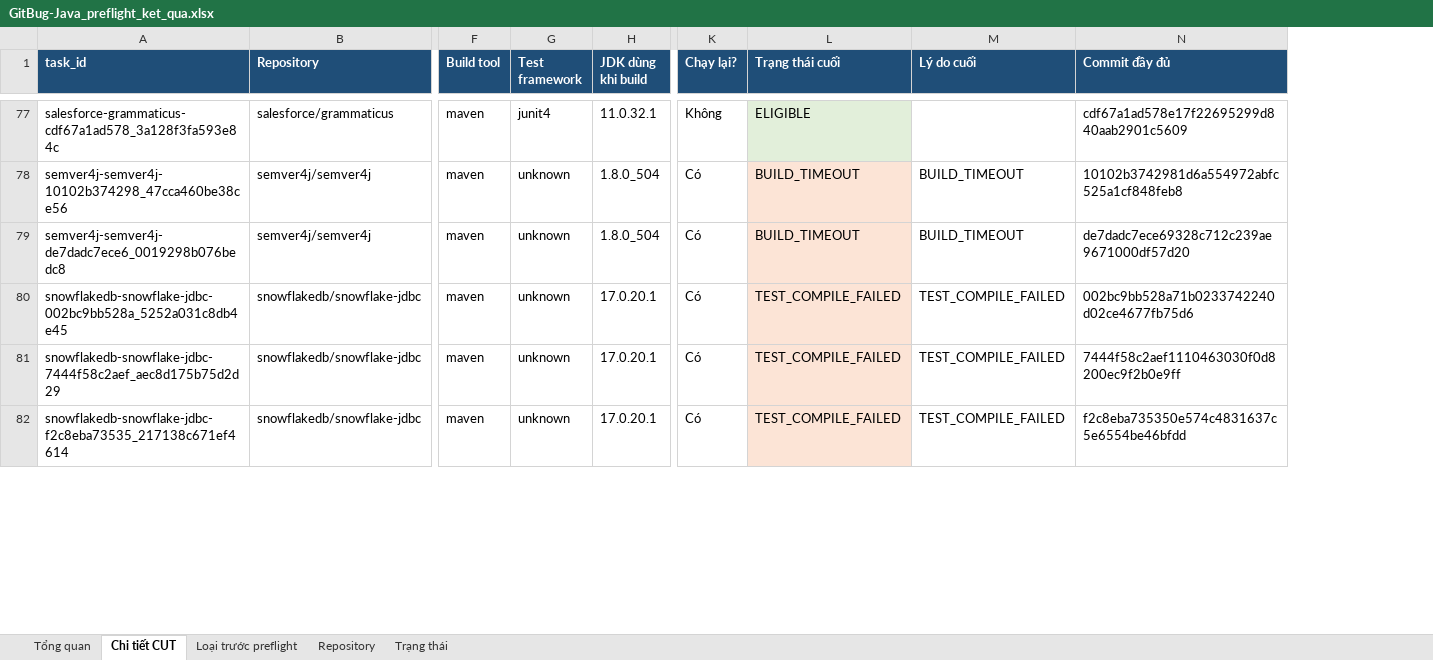
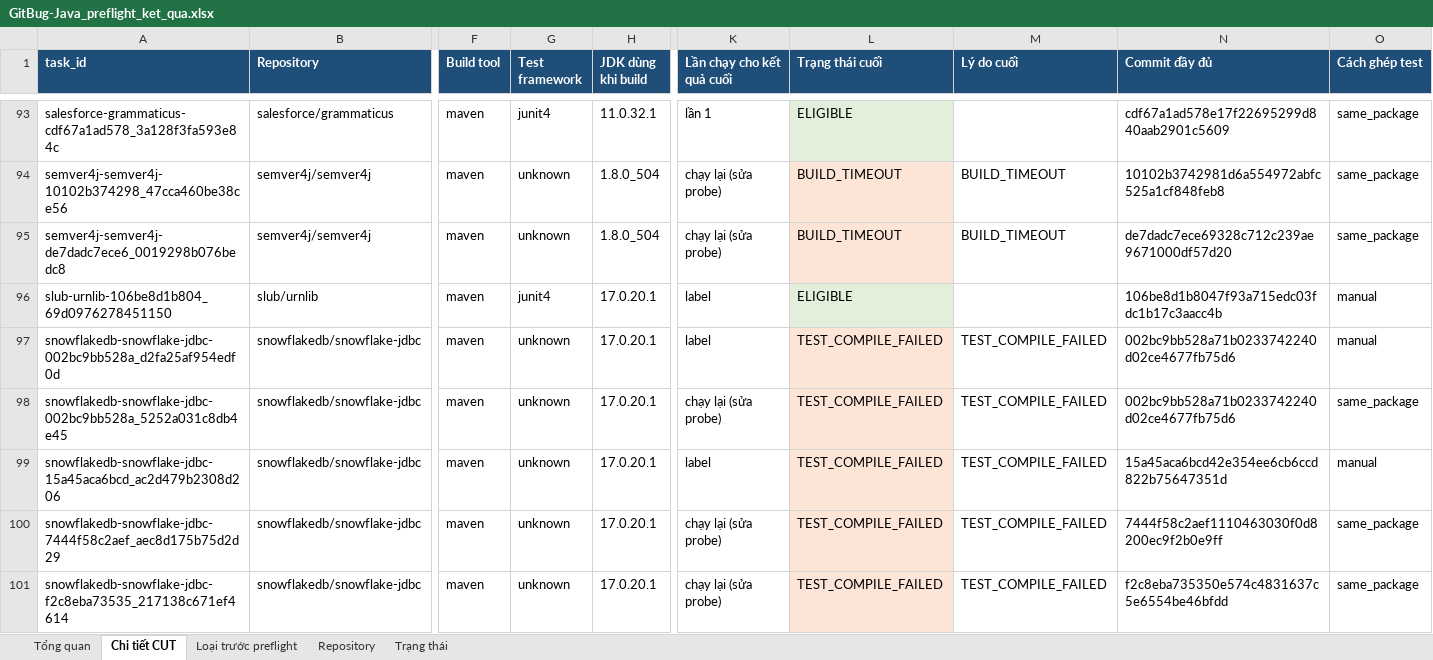
Before and after one commit to dungng2808/ARROW, an Excel workbook: preflight_summary/gitbug-java/GitBug-Java_preflight_ket_qua.xlsx, sheet Chi tiết CUT, drawn as a sheet; only a part is shown, gaps mark what is left out; values as stored, in another font and other column widths than the file's, no borders; charts and pictures not drawn; removed rows and columns are numbered as before the commit, all else as after; rows hold the shown columns only; the diff covers the shown part only; the diff names each change by its address in the sheet, - before the commit and + after, or states it on an @@ line.

```diff
--- a/preflight_summary/gitbug-java/GitBug-Java_preflight_ket_qua.xlsx (sheet Chi tiết CUT)
+++ b/preflight_summary/gitbug-java/GitBug-Java_preflight_ket_qua.xlsx (sheet Chi tiết CUT)
-column K (Chạy lại?), rows 77-82: Không | Có | Có | Có | Có | Có
+column K (Lần chạy cho kết quả cuối), rows 93-95: lần 1 | chạy lại (sửa probe) | chạy lại (sửa probe); row 98: chạy lại (sửa probe); rows 100-101: chạy lại (sửa probe) | chạy lại (sửa probe)
+column O (Cách ghép test), rows 93-95: all same_package; row 98: same_package; rows 100-101: same_package | same_package
+row 96: slub-urnlib-106be8d1b804_69d0976278451150 | slub/urnlib | maven | junit4 | 17.0.20.1 | label | ELIGIBLE |  | 106be8d1b8047f93a715edc03fdc1b17c3aacc4b | manual
+row 97: snowflakedb-snowflake-jdbc-002bc9bb528a_d2fa25af954edf0d | snowflakedb/snowflake-jdbc | maven | unknown | 17.0.20.1 | label | TEST_COMPILE_FAILED | TEST_COMPILE_FAILED | 002bc9bb528a71b0233742240d02ce4677fb75d6 | manual
+row 99: snowflakedb-snowflake-jdbc-15a45aca6bcd_ac2d479b2308d206 | snowflakedb/snowflake-jdbc | maven | unknown | 17.0.20.1 | label | TEST_COMPILE_FAILED | TEST_COMPILE_FAILED | 15a45aca6bcd42e354ee6cb6ccd822b75647351d | manual
```
Also changed, not shown: 19 added rows elsewhere in this sheet, sheet Loại trước preflight, sheet Repository, sheet Tổng quan, sheet Trạng thái, formulas that keep their value, 9 other files.
